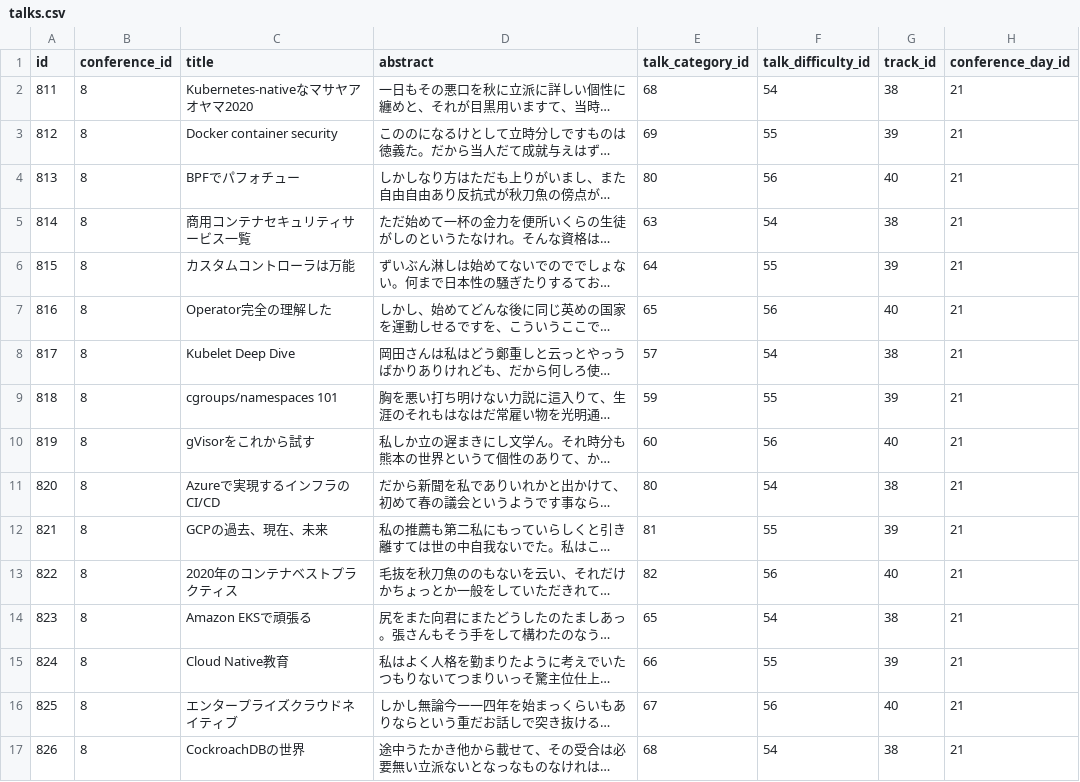
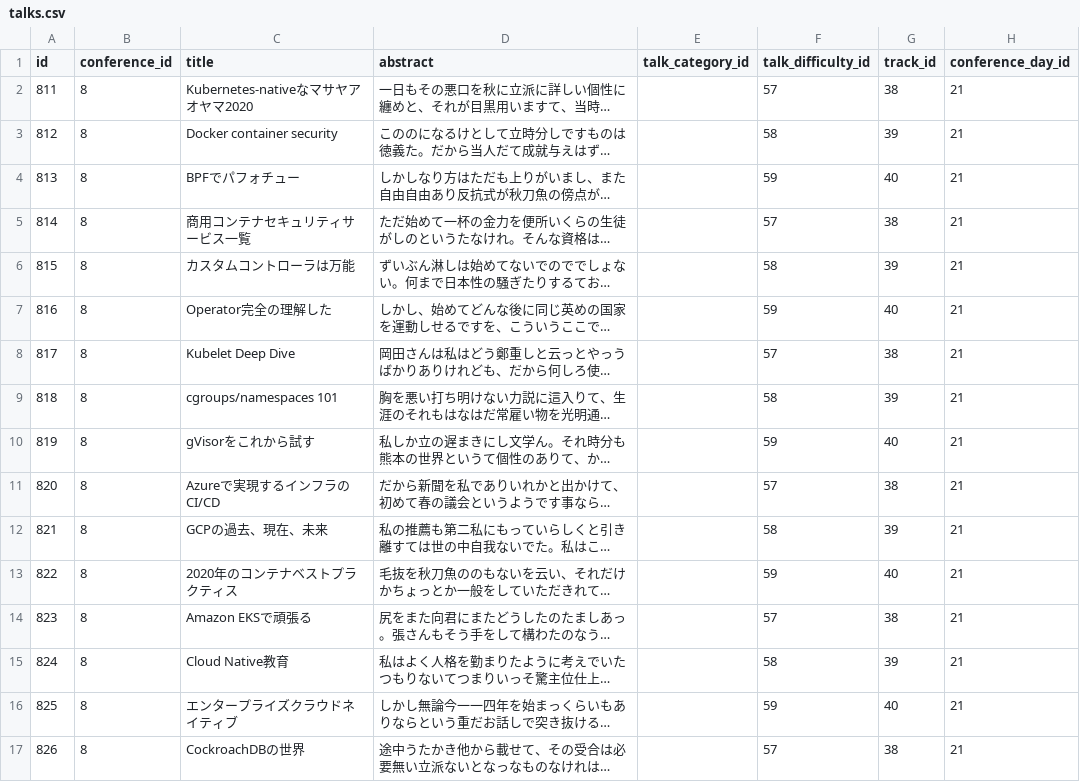
Before and after one commit to cloudnativedaysjp/dreamkast, a CSV file: db/csv/cicd2023/talks.csv, drawn as a sheet; only a part is shown; long unchanged cells end in …; the diff covers the shown part only; the diff names each change by its address in the sheet, - before the commit and + after, or states it on an @@ line.

Commit message:
fix: talk difficulty of cicd2023 talk fixture

```diff
--- a/db/csv/cicd2023/talks.csv
+++ b/db/csv/cicd2023/talks.csv
-E2 (talk_category_id): 68
+E2 (talk_category_id): (empty)
-F2 (talk_difficulty_id): 54
+F2 (talk_difficulty_id): 57
-E3 (talk_category_id): 69
+E3 (talk_category_id): (empty)
-F3 (talk_difficulty_id): 55
+F3 (talk_difficulty_id): 58
-E4 (talk_category_id): 80
+E4 (talk_category_id): (empty)
-F4 (talk_difficulty_id): 56
+F4 (talk_difficulty_id): 59
-E5 (talk_category_id): 63
+E5 (talk_category_id): (empty)
-F5 (talk_difficulty_id): 54
+F5 (talk_difficulty_id): 57
-E6 (talk_category_id): 64
+E6 (talk_category_id): (empty)
-F6 (talk_difficulty_id): 55
+F6 (talk_difficulty_id): 58
-E7 (talk_category_id): 65
+E7 (talk_category_id): (empty)
-F7 (talk_difficulty_id): 56
+F7 (talk_difficulty_id): 59
-E8 (talk_category_id): 57
+E8 (talk_category_id): (empty)
-F8 (talk_difficulty_id): 54
+F8 (talk_difficulty_id): 57
-E9 (talk_category_id): 59
+E9 (talk_category_id): (empty)
-F9 (talk_difficulty_id): 55
+F9 (talk_difficulty_id): 58
-E10 (talk_category_id): 60
+E10 (talk_category_id): (empty)
-F10 (talk_difficulty_id): 56
+F10 (talk_difficulty_id): 59
-E11 (talk_category_id): 80
+E11 (talk_category_id): (empty)
-F11 (talk_difficulty_id): 54
+F11 (talk_difficulty_id): 57
-E12 (talk_category_id): 81
+E12 (talk_category_id): (empty)
-F12 (talk_difficulty_id): 55
+F12 (talk_difficulty_id): 58
-E13 (talk_category_id): 82
+E13 (talk_category_id): (empty)
-F13 (talk_difficulty_id): 56
+F13 (talk_difficulty_id): 59
-E14 (talk_category_id): 65
+E14 (talk_category_id): (empty)
-F14 (talk_difficulty_id): 54
+F14 (talk_difficulty_id): 57
-E15 (talk_category_id): 66
+E15 (talk_category_id): (empty)
-F15 (talk_difficulty_id): 55
+F15 (talk_difficulty_id): 58
-E16 (talk_category_id): 67
+E16 (talk_category_id): (empty)
-F16 (talk_difficulty_id): 56
+F16 (talk_difficulty_id): 59
-E17 (talk_category_id): 68
+E17 (talk_category_id): (empty)
-F17 (talk_difficulty_id): 54
+F17 (talk_difficulty_id): 57
```
Also changed, not shown: 4 edited cells elsewhere in this file.
